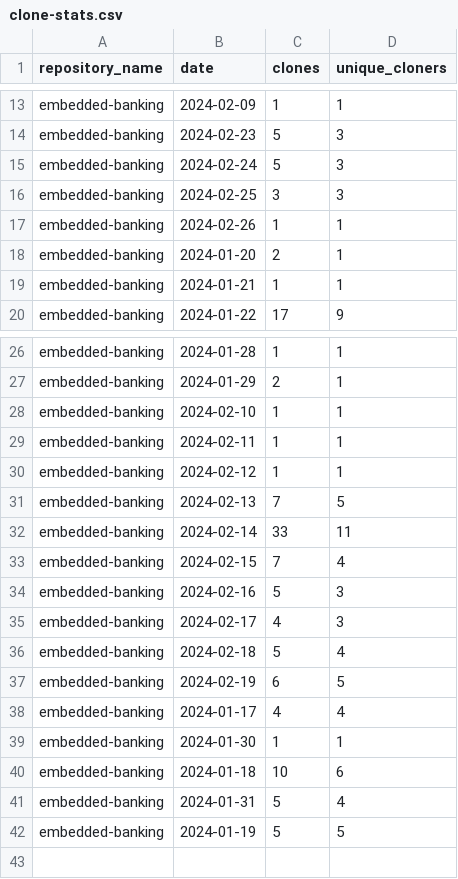
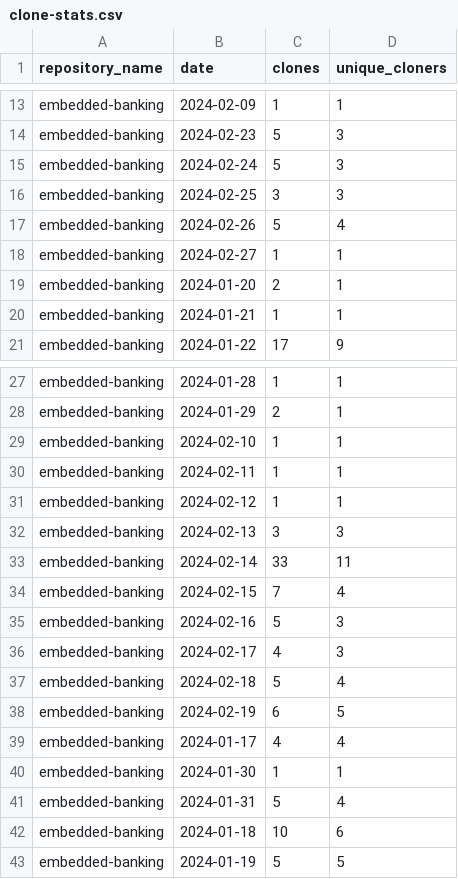
Before and after one commit to jpmorgan-payments/embedded-banking, a CSV file: metrics/clone-stats.csv, drawn as a sheet; only a part is shown, gaps mark what is left out.

```diff
--- a/metrics/clone-stats.csv
+++ b/metrics/clone-stats.csv
@@ -16,3 +16,4 @@ embedded-banking,2024-02-24,5,3
 embedded-banking,2024-02-25,3,3
-embedded-banking,2024-02-26,1,1
+embedded-banking,2024-02-26,5,4
+embedded-banking,2024-02-27,1,1
 embedded-banking,2024-01-20,2,1
@@ -30,3 +31,3 @@ embedded-banking,2024-02-11,1,1
 embedded-banking,2024-02-12,1,1
-embedded-banking,2024-02-13,7,5
+embedded-banking,2024-02-13,3,3
 embedded-banking,2024-02-14,33,11
@@ -39,4 +40,4 @@ embedded-banking,2024-01-17,4,4
 embedded-banking,2024-01-30,1,1
+embedded-banking,2024-01-31,5,4
 embedded-banking,2024-01-18,10,6
-embedded-banking,2024-01-31,5,4
 embedded-banking,2024-01-19,5,5
```
Also changed, not shown: metrics/clone-stats-sorted.csv, metrics/referrer-stats-sorted.csv, 3 other files.
